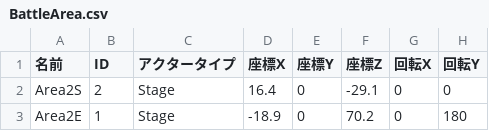
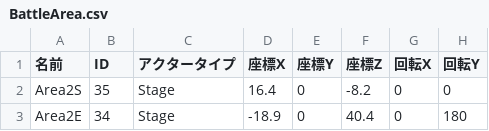
Before and after one commit to lovecap7/NierGame, a CSV file: Project/Data/CSV/Stage2/BattleArea.csv, drawn as a sheet; only a part is shown; the diff names each change by its address in the sheet, - before the commit and + after, or states it on an @@ line.

```diff
--- a/Project/Data/CSV/Stage2/BattleArea.csv
+++ b/Project/Data/CSV/Stage2/BattleArea.csv
-B2 (ID): 2
+B2 (ID): 35
-F2 (座標Z): -29.1
+F2 (座標Z): -8.2
-B3 (ID): 1
+B3 (ID): 34
-F3 (座標Z): 70.2
+F3 (座標Z): 40.4
```
Also changed, not shown: Project/Data/CSV/Stage2/CharaStatusData.csv, Project/Data/CSV/Stage2/CharacterData.csv, 2 other files.
